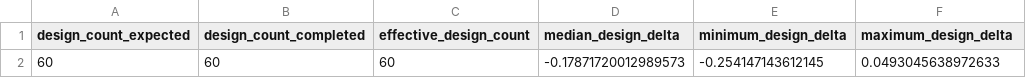
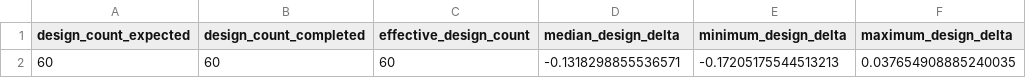
Before and after one commit to sudip686/geology-conditioned-grade-geostatistics, a CSV file: results/quadratic_spatial_design_overall.csv, drawn as a sheet; only a part is shown; the diff names each change by its address in the sheet, - before the commit and + after, or states it on an @@ line.

```diff
--- a/results/quadratic_spatial_design_overall.csv
+++ b/results/quadratic_spatial_design_overall.csv
-D2 (median_design_delta): -0.17871720012989573
+D2 (median_design_delta): -0.1318298855536571
-E2 (minimum_design_delta): -0.254147143612145
+E2 (minimum_design_delta): -0.17205175544513213
-F2 (maximum_design_delta): 0.0493045638972633
+F2 (maximum_design_delta): 0.037654908885240035
```
Also changed, not shown: results/AGGREGATE_EVIDENCE_INDEX.csv, results/quadratic_spatial_baseline_paired_evidence.csv, 12 other files.
